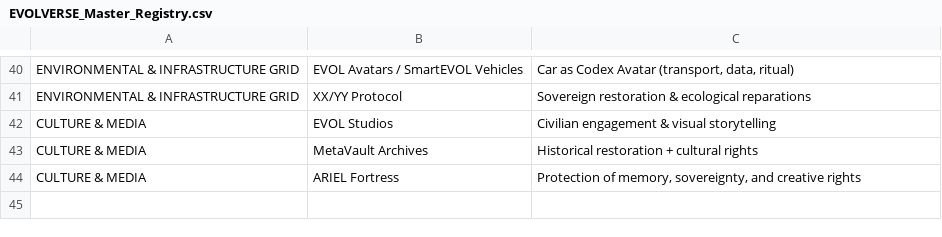
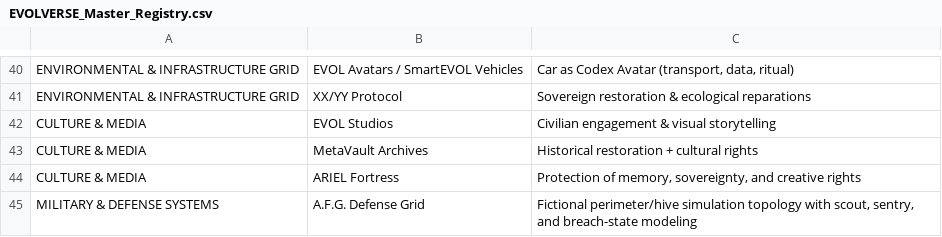
Before and after one commit to 4way4eva/EV0LVERSE, a CSV file: EVOLVERSE_Master_Registry.csv, drawn as a sheet; only a part is shown, gaps mark what is left out.

Commit message:
Register A.F.G. defense-grid simulation module

```diff
--- a/EVOLVERSE_Master_Registry.csv
+++ b/EVOLVERSE_Master_Registry.csv
@@ -44 +44,2 @@ CULTURE & MEDIA,MetaVault Archives,Historical restoration + cultural rights
 CULTURE & MEDIA,ARIEL Fortress,"Protection of memory, sovereignty, and creative rights"
+MILITARY & DEFENSE SYSTEMS,A.F.G. Defense Grid,"Fictional perimeter/hive simulation topology with scout, sentry, and breach-state modeling"
```
